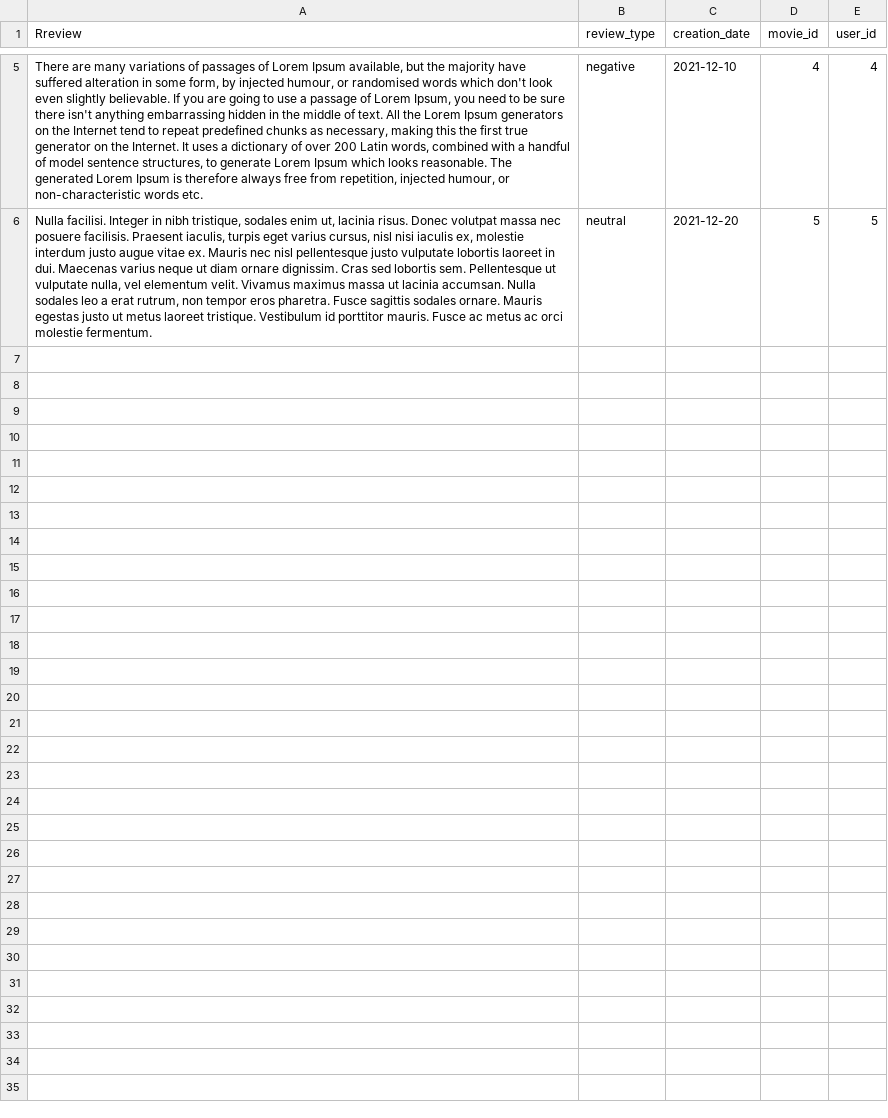
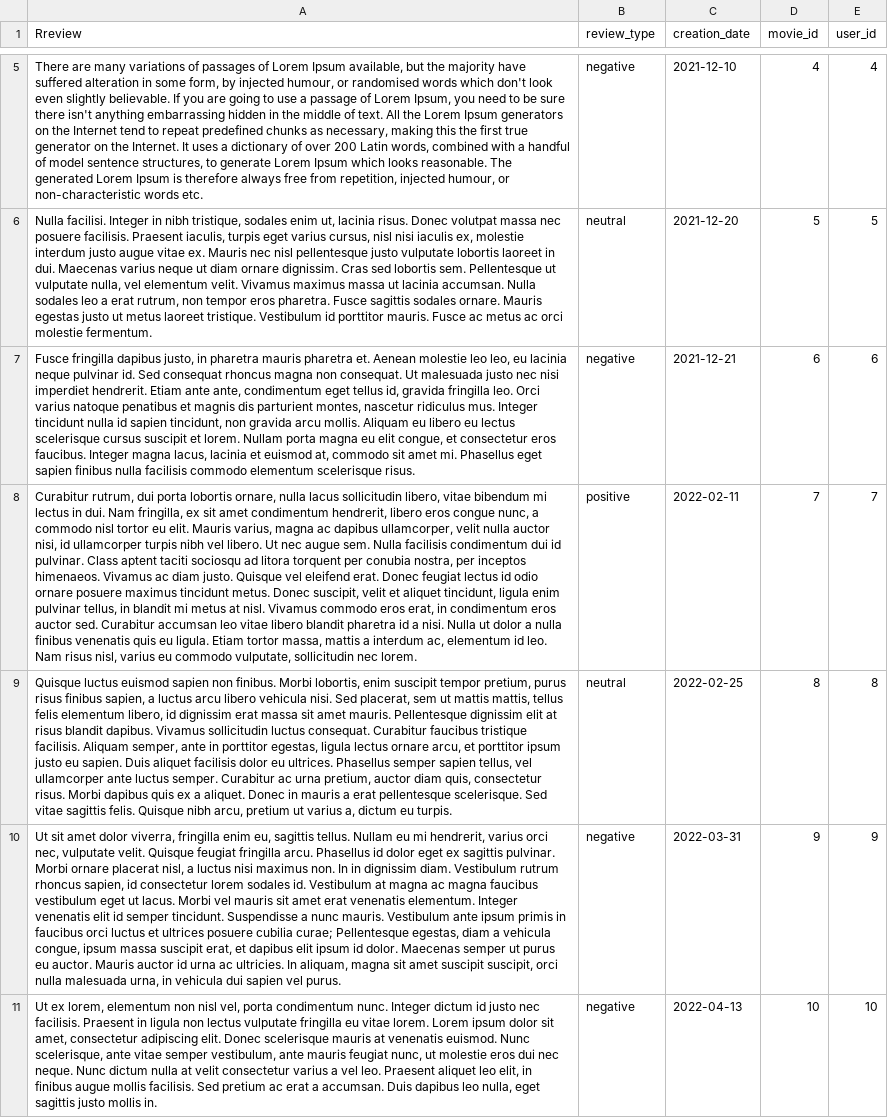
Before and after one commit to skni-kod/FilmweebBack, a CSV file: dataImport/Review.csv, drawn as a sheet; only a part is shown, gaps mark what is left out; the diff names each change by its address in the sheet, - before the commit and + after, or states it on an @@ line.

Commit message:
Updated data

```diff
--- a/dataImport/Review.csv
+++ b/dataImport/Review.csv
+row 7: Fusce fringilla dapibus justo, in pharetra mauris pharetra et. Aenean molestie leo leo, eu lacinia neque pulvinar id. Sed consequat rhoncus magna non consequat. Ut malesuada justo nec nisi imperdiet hendrerit. Etiam ante ante, condimentum eget tellus id, gravida fringilla leo. Orci varius natoque penatibus et magnis dis parturient montes, nascetur ridiculus mus. Integer tincidunt nulla id sapien tincidunt, non gravida arcu mollis. Aliquam eu libero eu lectus scelerisque cursus suscipit et lorem. Nullam porta magna eu elit congue, et consectetur eros faucibus. Integer magna lacus, lacinia et euismod at, commodo sit amet mi. Phasellus eget sapien finibus nulla facilisis commodo elementum scelerisque risus. | negative | 2021-12-21 | 6 | 6
+row 8: Curabitur rutrum, dui porta lobortis ornare, nulla lacus sollicitudin libero, vitae bibendum mi lectus in dui. Nam fringilla, ex sit amet condimentum hendrerit, libero eros congue nunc, a commodo nisl tortor eu elit. Mauris varius, magna ac dapibus ullamcorper, velit nulla auctor nisi, id ullamcorper turpis nibh vel libero. Ut nec augue sem. Nulla facilisis condimentum dui id pulvinar. Class aptent taciti sociosqu ad litora torquent per conubia nostra, per inceptos himenaeos. Vivamus ac diam justo. Quisque vel eleifend erat. Donec feugiat lectus id odio ornare posuere maximus tincidunt metus. Donec suscipit, velit et aliquet tincidunt, ligula enim pulvinar tellus, in blandit mi metus at nisl. Vivamus commodo eros erat, in condimentum eros auctor sed. Curabitur accumsan leo vitae libero blandit pharetra id a nisi. Nulla ut dolor a nulla finibus venenatis quis eu ligula. Etiam tortor massa, mattis a interdum ac, elementum id leo. Nam risus nisl, varius eu commodo vulputate, sollicitudin nec lorem. | positive | 2022-02-11 | 7 | 7
+row 9: Quisque luctus euismod sapien non finibus. Morbi lobortis, enim suscipit tempor pretium, purus risus finibus sapien, a luctus arcu libero vehicula nisi. Sed placerat, sem ut mattis mattis, tellus felis elementum libero, id dignissim erat massa sit amet mauris. Pellentesque dignissim elit at risus blandit dapibus. Vivamus sollicitudin luctus consequat. Curabitur faucibus tristique facilisis. Aliquam semper, ante in porttitor egestas, ligula lectus ornare arcu, et porttitor ipsum justo eu sapien. Duis aliquet facilisis dolor eu ultrices. Phasellus semper sapien tellus, vel ullamcorper ante luctus semper. Curabitur ac urna pretium, auctor diam quis, consectetur risus. Morbi dapibus quis ex a aliquet. Donec in mauris a erat pellentesque scelerisque. Sed vitae sagittis felis. Quisque nibh arcu, pretium ut varius a, dictum eu turpis. | neutral | 2022-02-25 | 8 | 8
+row 10: Ut sit amet dolor viverra, fringilla enim eu, sagittis tellus. Nullam eu mi hendrerit, varius orci nec, vulputate velit. Quisque feugiat fringilla arcu. Phasellus id dolor eget ex sagittis pulvinar. Morbi ornare placerat nisl, a luctus nisi maximus non. In in dignissim diam. Vestibulum rutrum rhoncus sapien, id consectetur lorem sodales id. Vestibulum at magna ac magna faucibus vestibulum eget ut lacus. Morbi vel mauris sit amet erat venenatis elementum. Integer venenatis elit id semper tincidunt. Suspendisse a nunc mauris. Vestibulum ante ipsum primis in faucibus orci luctus et ultrices posuere cubilia curae; Pellentesque egestas, diam a vehicula congue, ipsum massa suscipit erat, et dapibus elit ipsum id dolor. Maecenas semper ut purus eu auctor. Mauris auctor id urna ac ultricies. In aliquam, magna sit amet suscipit suscipit, orci nulla malesuada urna, in vehicula dui sapien vel purus. | negative | 2022-03-31 | 9 | 9
+row 11: Ut ex lorem, elementum non nisl vel, porta condimentum nunc. Integer dictum id justo nec facilisis. Praesent in ligula non lectus vulputate fringilla eu vitae lorem. Lorem ipsum dolor sit amet, consectetur adipiscing elit. Donec scelerisque mauris at venenatis euismod. Nunc scelerisque, ante vitae semper vestibulum, ante mauris feugiat nunc, ut molestie eros dui nec neque. Nunc dictum nulla at velit consectetur varius a vel leo. Praesent aliquet leo elit, in finibus augue mollis facilisis. Sed pretium ac erat a accumsan. Duis dapibus leo nulla, eget sagittis justo mollis in. | negative | 2022-04-13 | 10 | 10
```
Also changed, not shown: dataImport/Link.csv, dataImport/Movie.csv, 18 other files.
